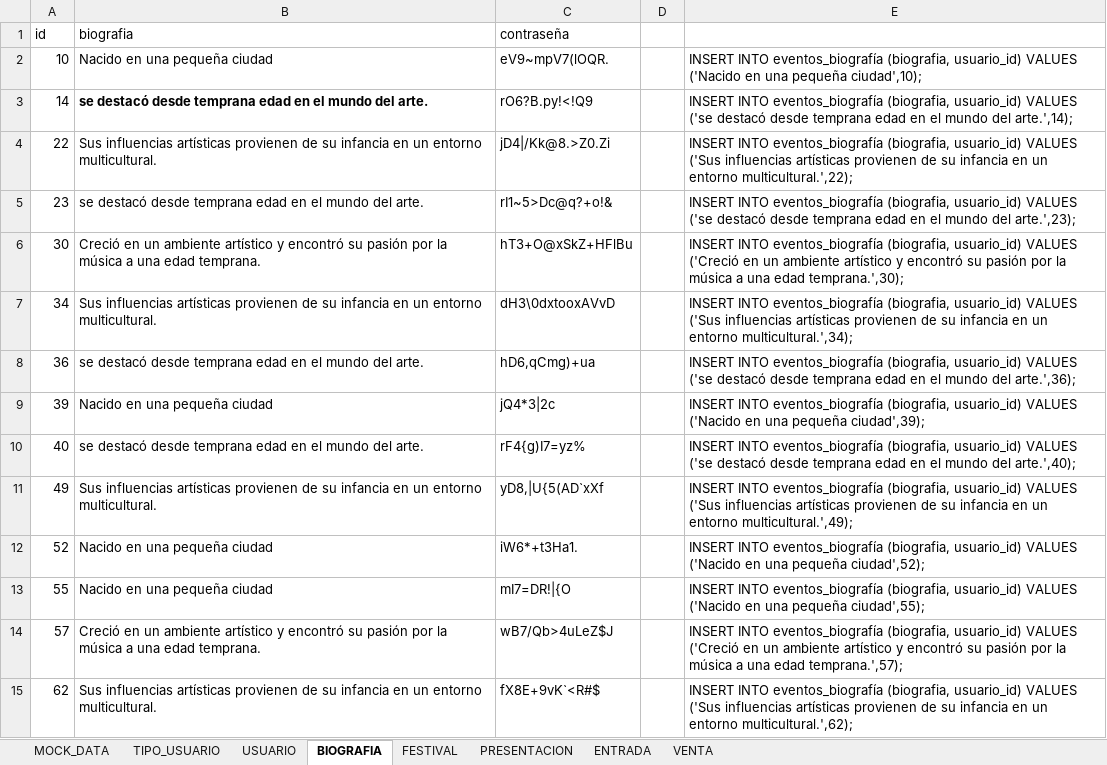
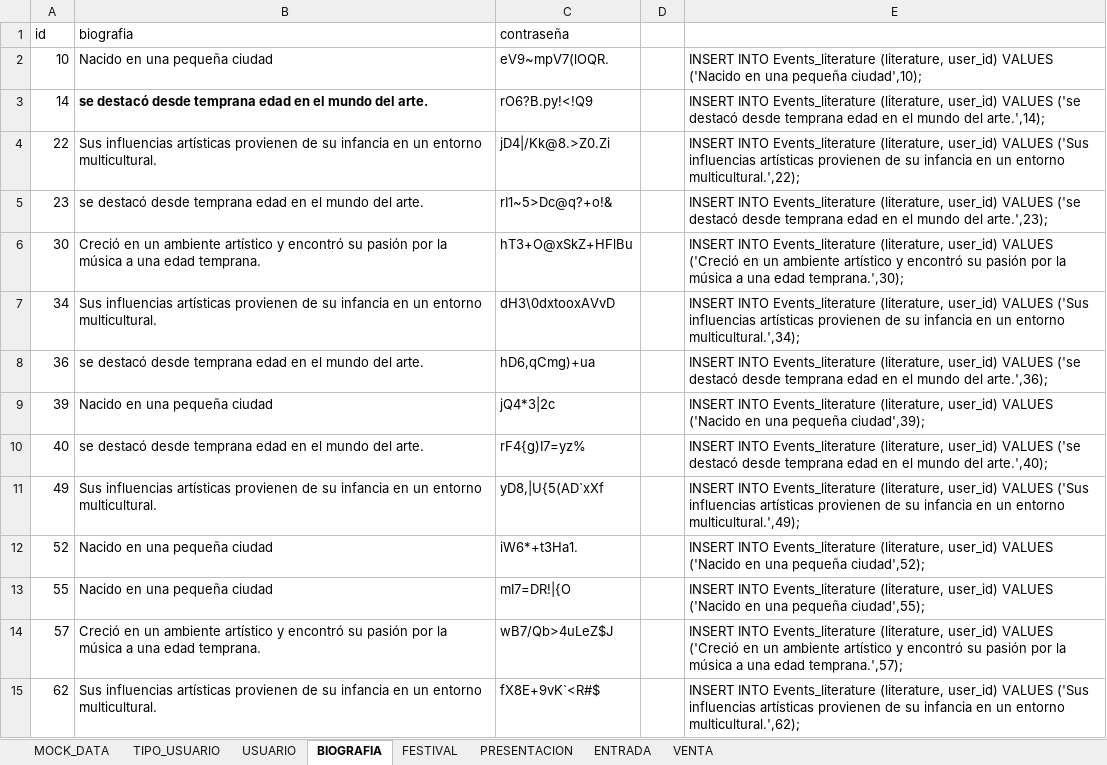
Before and after one commit to RomelAnte/Festival, an Excel workbook: files/MOCK_DATA.xlsx, sheet BIOGRAFIA, drawn as a sheet; only a part is shown; values as stored, in another font and other column widths than the file's, no borders; table styles not drawn; the diff covers the shown part only; the diff names each change by its address in the sheet, - before the commit and + after, or states it on an @@ line.

```diff
--- a/files/MOCK_DATA.xlsx (sheet BIOGRAFIA)
+++ b/files/MOCK_DATA.xlsx (sheet BIOGRAFIA)
-E2: INSERT INTO eventos_biografía (biografia, usuario_id) VALUES ('Nacido…
+E2: INSERT INTO Events_literature (literature, user_id) VALUES ('Nacido…
-E3: INSERT INTO eventos_biografía (biografia, usuario_id) VALUES ('se…
+E3: INSERT INTO Events_literature (literature, user_id) VALUES ('se…
-E4: INSERT INTO eventos_biografía (biografia, usuario_id) VALUES ('Sus…
+E4: INSERT INTO Events_literature (literature, user_id) VALUES ('Sus…
-E5: INSERT INTO eventos_biografía (biografia, usuario_id) VALUES ('se…
+E5: INSERT INTO Events_literature (literature, user_id) VALUES ('se…
-E6: INSERT INTO eventos_biografía (biografia, usuario_id) VALUES ('Creció…
+E6: INSERT INTO Events_literature (literature, user_id) VALUES ('Creció…
-E7: INSERT INTO eventos_biografía (biografia, usuario_id) VALUES ('Sus…
+E7: INSERT INTO Events_literature (literature, user_id) VALUES ('Sus…
-E8: INSERT INTO eventos_biografía (biografia, usuario_id) VALUES ('se…
+E8: INSERT INTO Events_literature (literature, user_id) VALUES ('se…
-E9: INSERT INTO eventos_biografía (biografia, usuario_id) VALUES ('Nacido…
+E9: INSERT INTO Events_literature (literature, user_id) VALUES ('Nacido…
-E10: INSERT INTO eventos_biografía (biografia, usuario_id) VALUES ('se…
+E10: INSERT INTO Events_literature (literature, user_id) VALUES ('se…
-E11: INSERT INTO eventos_biografía (biografia, usuario_id) VALUES ('Sus…
+E11: INSERT INTO Events_literature (literature, user_id) VALUES ('Sus…
-E12: INSERT INTO eventos_biografía (biografia, usuario_id) VALUES ('Nacido…
+E12: INSERT INTO Events_literature (literature, user_id) VALUES ('Nacido…
-E13: INSERT INTO eventos_biografía (biografia, usuario_id) VALUES ('Nacido…
+E13: INSERT INTO Events_literature (literature, user_id) VALUES ('Nacido…
-E14: INSERT INTO eventos_biografía (biografia, usuario_id) VALUES ('Creció…
+E14: INSERT INTO Events_literature (literature, user_id) VALUES ('Creció…
-E15: INSERT INTO eventos_biografía (biografia, usuario_id) VALUES ('Sus…
+E15: INSERT INTO Events_literature (literature, user_id) VALUES ('Sus…
```
Also changed, not shown: 243 edited cells elsewhere in this sheet, sheet ENTRADA, sheet VENTA, sheet PRESENTACION, sheet USUARIO, sheet FESTIVAL, sheet TIPO_USUARIO, hidden cells, 26 other files.
